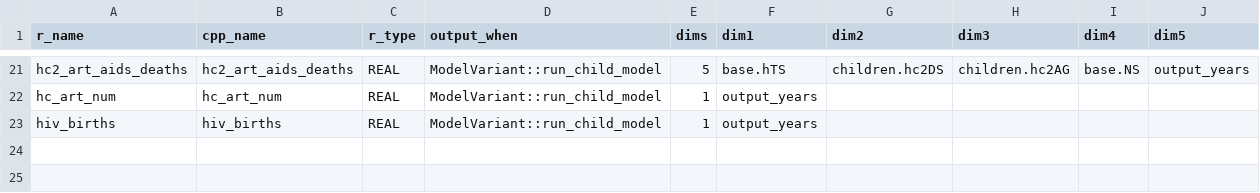
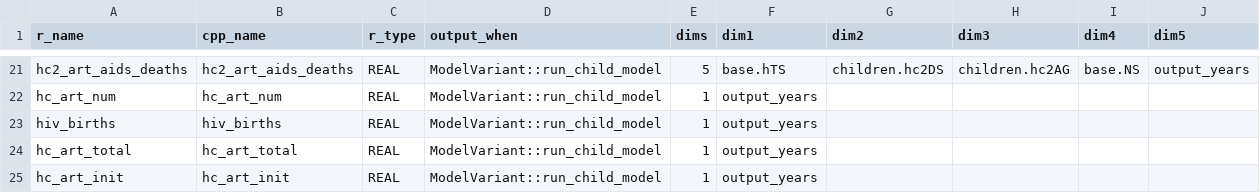
Before and after one commit to mrc-ide/leapfrog, a CSV file: inst/cpp_generation/model_output.csv, drawn as a sheet; only a part is shown, gaps mark what is left out; the diff names each change by its address in the sheet, - before the commit and + after, or states it on an @@ line.

```diff
--- a/inst/cpp_generation/model_output.csv
+++ b/inst/cpp_generation/model_output.csv
+row 24: hc_art_total | hc_art_total | REAL | ModelVariant::run_child_model | 1 | output_years
+row 25: hc_art_init | hc_art_init | REAL | ModelVariant::run_child_model | 1 | output_years
```
Also changed, not shown: 6 other files.
